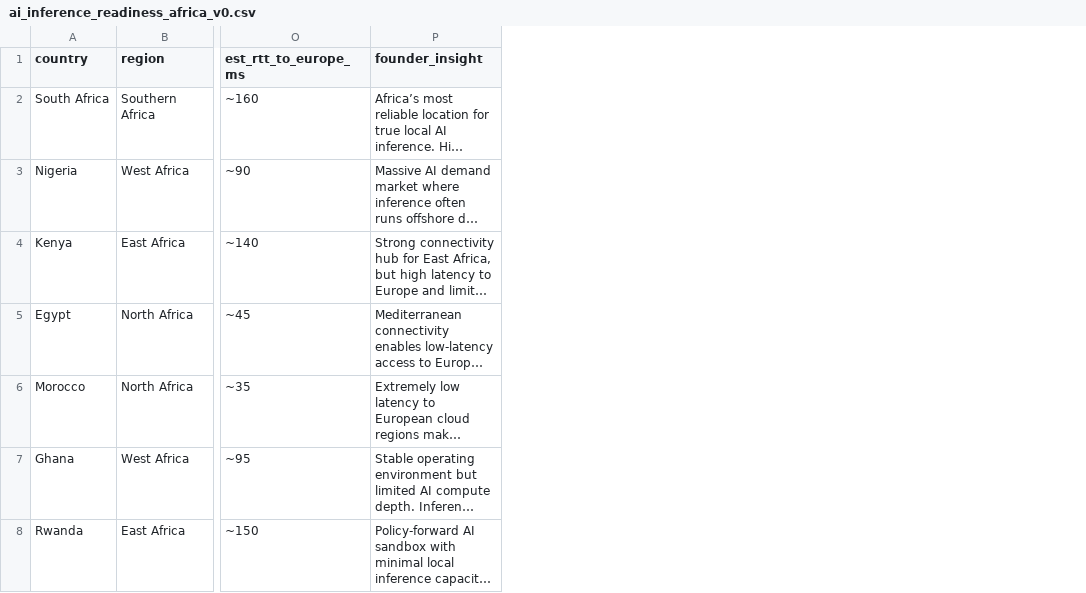
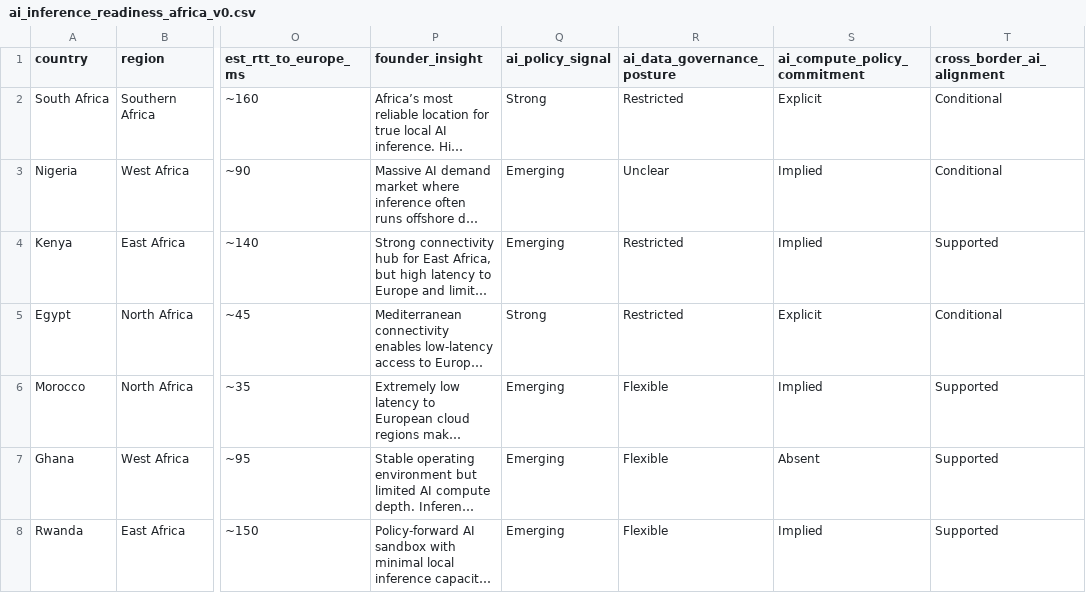
Before and after one commit to SpaceMan619/ai-inference-readiness-map, a CSV file: data/ai_inference_readiness_africa_v0.csv, drawn as a sheet; only a part is shown, gaps mark what is left out; long unchanged cells end in …; the diff names each change by its address in the sheet, - before the commit and + after, or states it on an @@ line.

Commit message:
v2.0: Huge Overhaul with Founder and Policymaker interface

```diff
--- a/data/ai_inference_readiness_africa_v0.csv
+++ b/data/ai_inference_readiness_africa_v0.csv
+column Q (ai_policy_signal), rows 2-8: Strong | Emerging | Emerging | Strong | Emerging | Emerging | Emerging
+column R (ai_data_governance_posture), rows 2-8: Restricted | Unclear | Restricted | Restricted | Flexible | Flexible | Flexible
+column S (ai_compute_policy_commitment), rows 2-8: Explicit | Implied | Implied | Explicit | Implied | Absent | Implied
+column T (cross_border_ai_alignment), rows 2-8: Conditional | Conditional | Supported | Conditional | Supported | Supported | Supported
```
Also changed, not shown: 1 other file.
